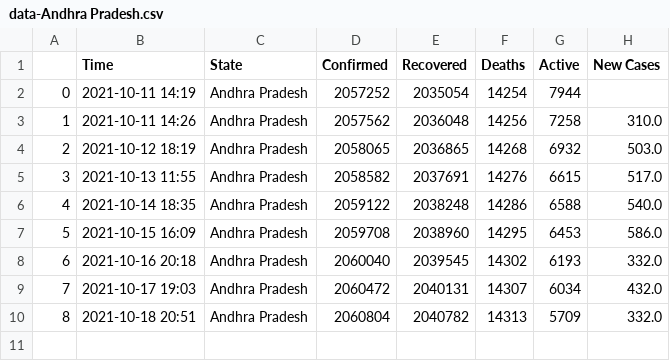
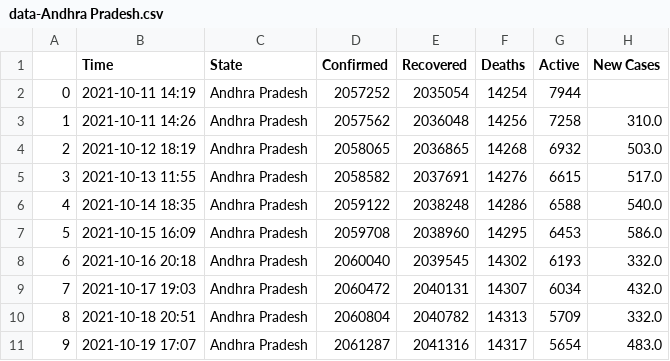
Before and after one commit to dakkshesh07/Covid19_India_Data, a CSV file: Andhra Pradesh/data-Andhra Pradesh.csv, drawn as a sheet; the diff names each change by its address in the sheet, - before the commit and + after, or states it on an @@ line.

Commit message:
upload updated datasets, fetched on 2021-10-19 17:07

```diff
--- a/Andhra Pradesh/data-Andhra Pradesh.csv
+++ b/Andhra Pradesh/data-Andhra Pradesh.csv
+row 11: 9 | 2021-10-19 17:07 | Andhra Pradesh | 2061287 | 2041316 | 14317 | 5654 | 483.0
```
Also changed, not shown: Karnataka/data-Karnataka.csv, Sikkim/data-Sikkim.csv, 1 other file.
